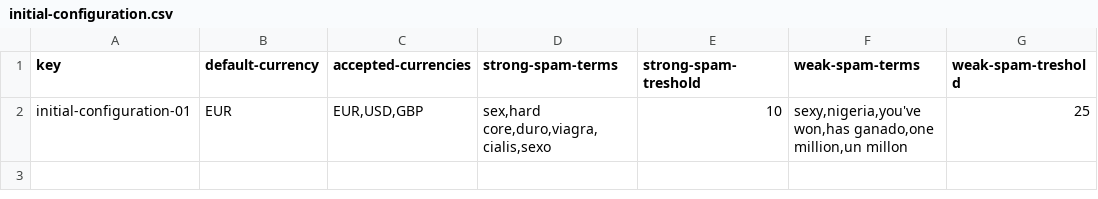
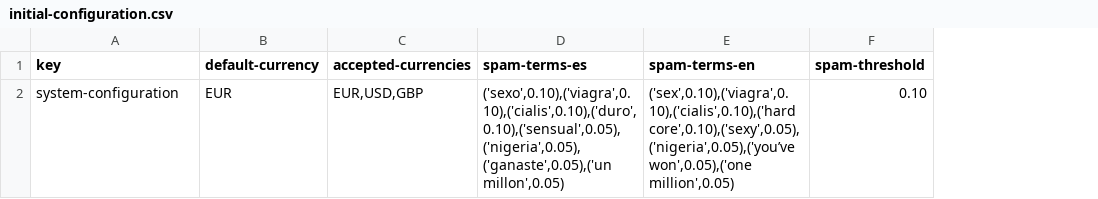
Before and after one commit to antsolismir/Acme-Recipes-Individual, a CSV file: src/main/webapp/WEB-INF/resources/initial-data/initial-configuration.csv, drawn as a sheet; removed rows and columns are numbered as before the commit, all else as after; the diff names each change by its address in the sheet, - before the commit and + after, or states it on an @@ line.

Commit message:
Update initial-configuration.csv

```diff
--- a/src/main/webapp/WEB-INF/resources/initial-data/initial-configuration.csv
+++ b/src/main/webapp/WEB-INF/resources/initial-data/initial-configuration.csv
-column D (strong-spam-terms), row 2: sex,hard core,duro,viagra,cialis,sexo
-column E (strong-spam-treshold), row 2: 10
-column F (weak-spam-terms), row 2: sexy,nigeria,you've won,has ganado,one million,un millon
-column G (weak-spam-treshold), row 2: 25
+column D (spam-terms-es), row 2: ('sexo',0.10),('viagra',0.10),('cialis',0.10),('duro',0.10),('sensual',0.05),('nigeria',0.05),('ganaste',0.05),('un millon',0.05)
+column E (spam-terms-en), row 2: ('sex',0.10),('viagra',0.10),('cialis',0.10),('hard core',0.10),('sexy',0.05),('nigeria',0.05),('you’ve won',0.05),('one million',0.05)
+column F (spam-threshold), row 2: 0.10
-A2 (key): initial-configuration-01
+A2 (key): system-configuration
```
